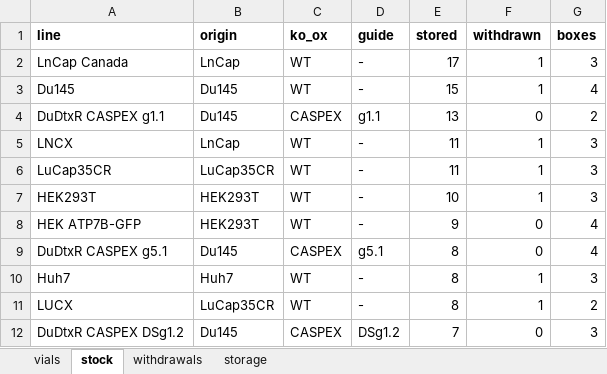
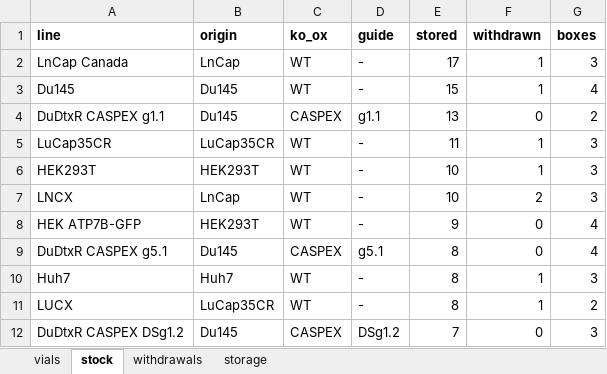
Before and after one commit to ucagiral/cagiral-schedule, an Excel workbook: cellstocks/data/umut.xlsx, sheet stock, drawn as a sheet; only a part is shown; values as stored, in another font and other column widths than the file's, no borders; removed rows and columns are numbered as before the commit, all else as after; the diff names each change by its address in the sheet, - before the commit and + after, or states it on an @@ line.

Commit message:
Take out LNCX from Umut

```diff
--- a/cellstocks/data/umut.xlsx (sheet stock)
+++ b/cellstocks/data/umut.xlsx (sheet stock)
-row 5: LNCX | LnCap | WT | - | 11 | 1 | 3
+row 7: LNCX | LnCap | WT | - | 10 | 2 | 3
```
Also changed, not shown: sheet vials, sheet withdrawals, sheet storage, 1 other file.
